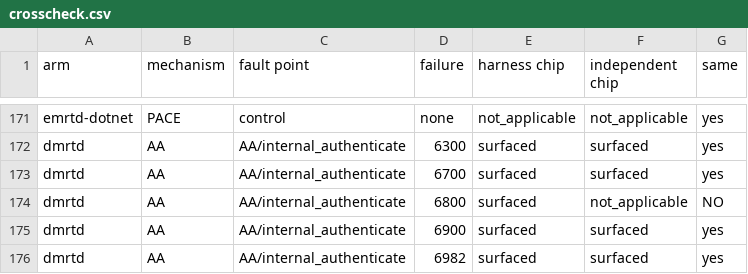
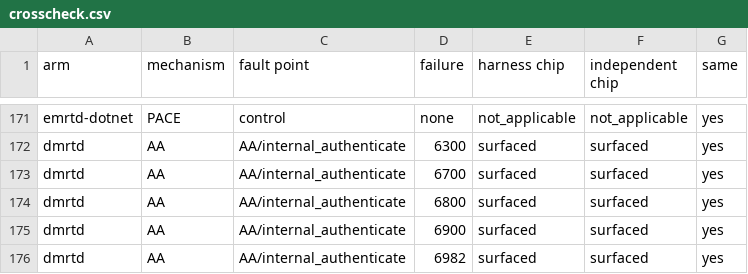
Before and after one commit to kazuru-chidumbwe/caller-boundary-oracle, a CSV file: analysis/out/crosscheck.csv, drawn as a sheet; only a part is shown, gaps mark what is left out.

```diff
--- a/analysis/out/crosscheck.csv
+++ b/analysis/out/crosscheck.csv
@@ -173,3 +173,3 @@ dmrtd,AA,AA/internal_authenticate,6300,surfaced,surfaced,yes
 dmrtd,AA,AA/internal_authenticate,6700,surfaced,surfaced,yes
-dmrtd,AA,AA/internal_authenticate,6800,surfaced,not_applicable,NO
+dmrtd,AA,AA/internal_authenticate,6800,surfaced,surfaced,yes
 dmrtd,AA,AA/internal_authenticate,6900,surfaced,surfaced,yes
```
Also changed, not shown: analysis/out/agreement.csv, analysis/out/behaviour.csv, 5 other files.
